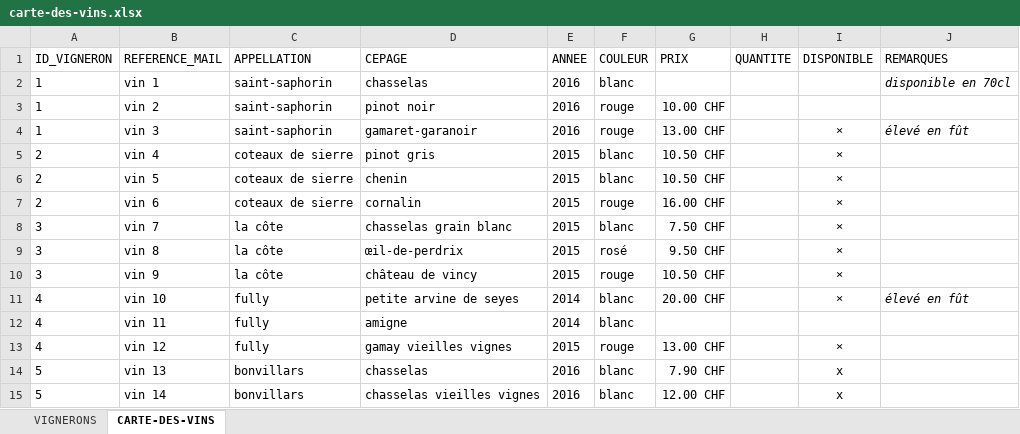
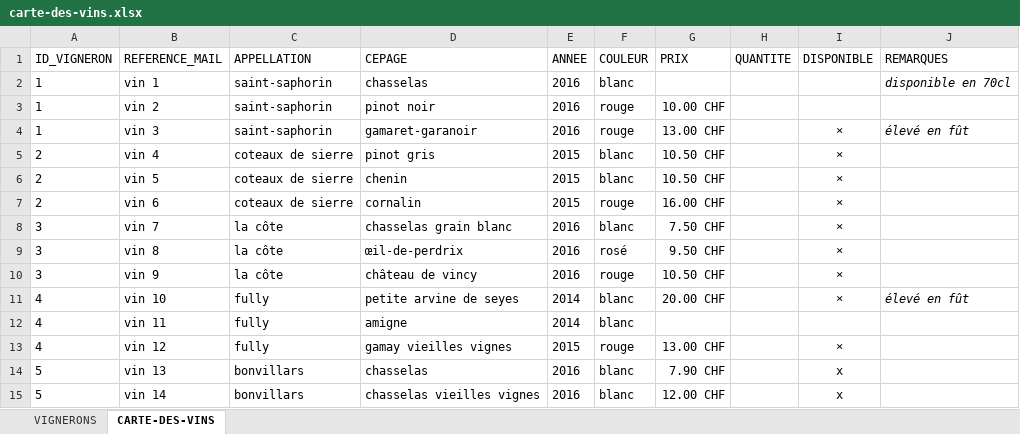
Before and after one commit to deuxfoiscinq/deuxfoiscinq, an Excel workbook: la-cave-de-deuxfoiscinq/carte-des-vins.xlsx, sheet CARTE-DES-VINS, drawn as a sheet; only a part is shown; values as stored, in another font and other column widths than the file's, no borders; table styles not drawn; the diff names each change by its address in the sheet, - before the commit and + after, or states it on an @@ line.

Commit message:
lacavejc
modifié millésimes

```diff
--- a/la-cave-de-deuxfoiscinq/carte-des-vins.xlsx (sheet CARTE-DES-VINS)
+++ b/la-cave-de-deuxfoiscinq/carte-des-vins.xlsx (sheet CARTE-DES-VINS)
-E8:E10 (ANNEE): 2015
+E8:E10 (ANNEE): 2016
```
